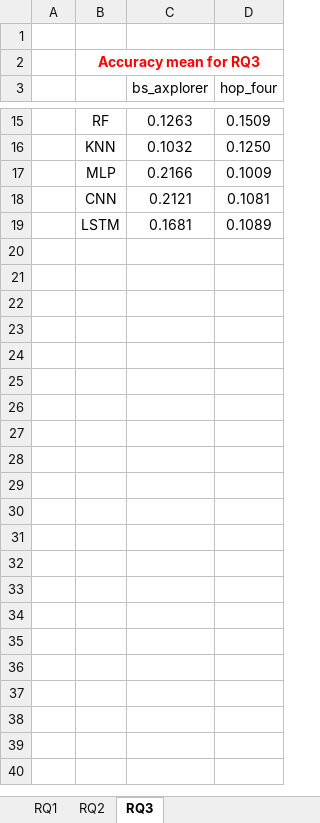
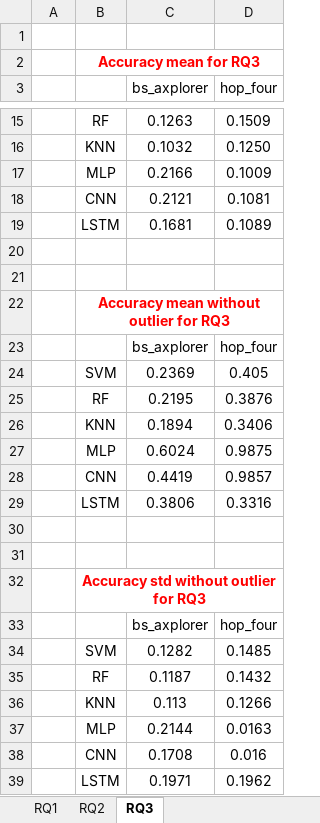
Before and after one commit to qWe1aSd/varPre, an Excel workbook: 3_metrics/accuracy for RQ1 RQ2 RQ3.xlsx, sheet RQ3, drawn as a sheet; only a part is shown, gaps mark what is left out; values as stored, in another font and other column widths than the file's, no borders; the diff names each change by its address in the sheet, - before the commit and + after, or states it on an @@ line.

```diff
--- a/3_metrics/accuracy for RQ1 RQ2 RQ3.xlsx (sheet RQ3)
+++ b/3_metrics/accuracy for RQ1 RQ2 RQ3.xlsx (sheet RQ3)
+row 20: (empty)
+row 21: (empty)
+row 22:  | Accuracy mean without outlier for RQ3
+row 23:  |  | bs_axplorer | hop_four
+row 24:  | SVM | 0.2369 | 0.405
+row 25:  | RF | 0.2195 | 0.3876
+row 26:  | KNN | 0.1894 | 0.3406
+row 27:  | MLP | 0.6024 | 0.9875
+row 28:  | CNN | 0.4419 | 0.9857
+row 29:  | LSTM | 0.3806 | 0.3316
+row 30: (empty)
+row 31: (empty)
+row 32:  | Accuracy std without outlier for RQ3
+row 33:  |  | bs_axplorer | hop_four
+row 34:  | SVM | 0.1282 | 0.1485
+row 35:  | RF | 0.1187 | 0.1432
+row 36:  | KNN | 0.113 | 0.1266
+row 37:  | MLP | 0.2144 | 0.0163
+row 38:  | CNN | 0.1708 | 0.016
+row 39:  | LSTM | 0.1971 | 0.1962
```
Also changed, not shown: sheet RQ2, sheet RQ1, 3_metrics/f1 value for RQ1 RQ2 RQ3.xlsx, 3_metrics/precision for RQ1 RQ2 RQ3.xlsx, 2 other files.
